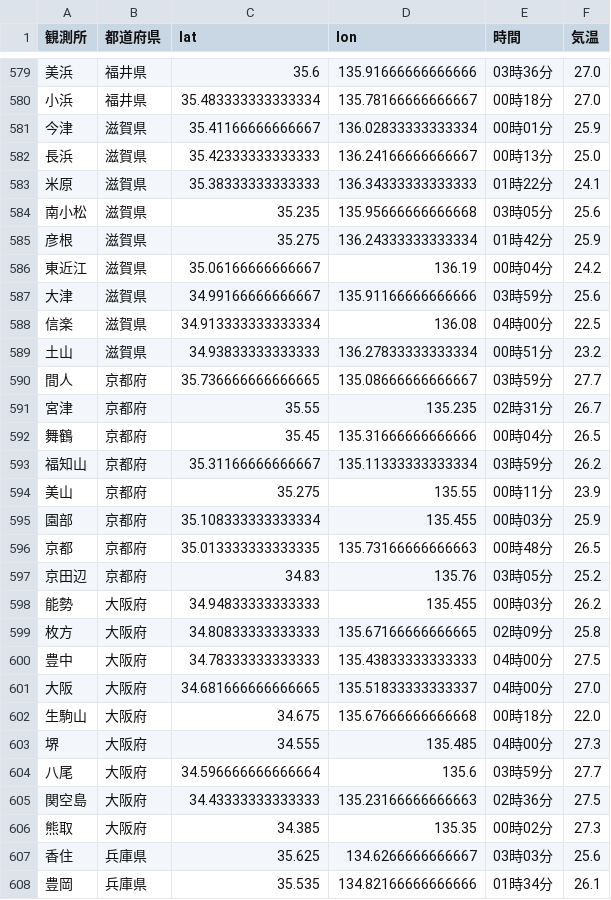
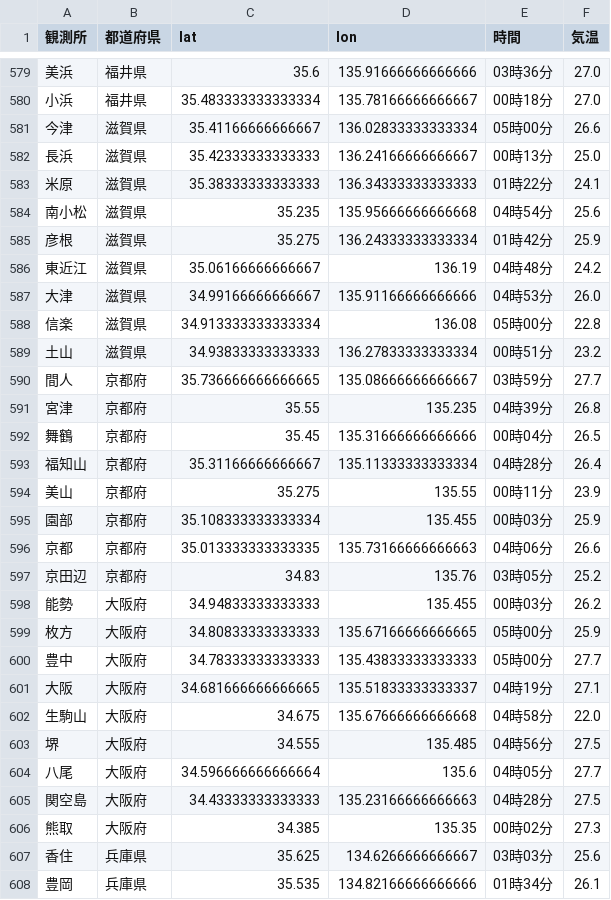
Before and after one commit to Nikkei-Visual-Data-Journalism/JMA, a CSV file: maxtem.csv, drawn as a sheet; only a part is shown, gaps mark what is left out; the diff covers the shown part only.

Commit message:
Update csv files

```diff
--- a/maxtem.csv
+++ b/maxtem.csv
@@ -580,27 +580,27 @@
 小浜,福井県,35.483333333333334,135.78166666666667,00時18分,27.0
-今津,滋賀県,35.41166666666667,136.02833333333334,00時01分,25.9
+今津,滋賀県,35.41166666666667,136.02833333333334,05時00分,26.6
 長浜,滋賀県,35.42333333333333,136.24166666666667,00時13分,25.0
 米原,滋賀県,35.38333333333333,136.34333333333333,01時22分,24.1
-南小松,滋賀県,35.235,135.95666666666668,03時05分,25.6
+南小松,滋賀県,35.235,135.95666666666668,04時54分,25.6
 彦根,滋賀県,35.275,136.24333333333334,01時42分,25.9
-東近江,滋賀県,35.06166666666667,136.19,00時04分,24.2
-大津,滋賀県,34.99166666666667,135.91166666666666,03時59分,25.6
-信楽,滋賀県,34.913333333333334,136.08,04時00分,22.5
+東近江,滋賀県,35.06166666666667,136.19,04時48分,24.2
+大津,滋賀県,34.99166666666667,135.91166666666666,04時53分,26.0
+信楽,滋賀県,34.913333333333334,136.08,05時00分,22.8
 土山,滋賀県,34.93833333333333,136.27833333333334,00時51分,23.2
 間人,京都府,35.736666666666665,135.08666666666667,03時59分,27.7
-宮津,京都府,35.55,135.235,02時31分,26.7
+宮津,京都府,35.55,135.235,04時39分,26.8
 舞鶴,京都府,35.45,135.31666666666666,00時04分,26.5
-福知山,京都府,35.31166666666667,135.11333333333334,03時59分,26.2
+福知山,京都府,35.31166666666667,135.11333333333334,04時28分,26.4
 美山,京都府,35.275,135.55,00時11分,23.9
 園部,京都府,35.108333333333334,135.455,00時03分,25.9
-京都,京都府,35.013333333333335,135.73166666666663,00時48分,26.5
+京都,京都府,35.013333333333335,135.73166666666663,04時06分,26.6
 京田辺,京都府,34.83,135.76,03時05分,25.2
 能勢,大阪府,34.94833333333333,135.455,00時03分,26.2
-枚方,大阪府,34.80833333333333,135.67166666666665,02時09分,25.8
-豊中,大阪府,34.78333333333333,135.43833333333333,04時00分,27.5
-大阪,大阪府,34.681666666666665,135.51833333333337,04時00分,27.0
-生駒山,大阪府,34.675,135.67666666666668,00時18分,22.0
-堺,大阪府,34.555,135.485,04時00分,27.3
-八尾,大阪府,34.596666666666664,135.6,03時59分,27.7
-関空島,大阪府,34.43333333333333,135.23166666666663,02時36分,27.5
+枚方,大阪府,34.80833333333333,135.67166666666665,05時00分,25.9
+豊中,大阪府,34.78333333333333,135.43833333333333,05時00分,27.7
+大阪,大阪府,34.681666666666665,135.51833333333337,04時19分,27.1
+生駒山,大阪府,34.675,135.67666666666668,04時58分,22.0
+堺,大阪府,34.555,135.485,04時56分,27.5
+八尾,大阪府,34.596666666666664,135.6,04時05分,27.7
+関空島,大阪府,34.43333333333333,135.23166666666663,04時28分,27.5
 熊取,大阪府,34.385,135.35,00時02分,27.3
```
Also changed, not shown: 115 edited cells elsewhere in this file.
